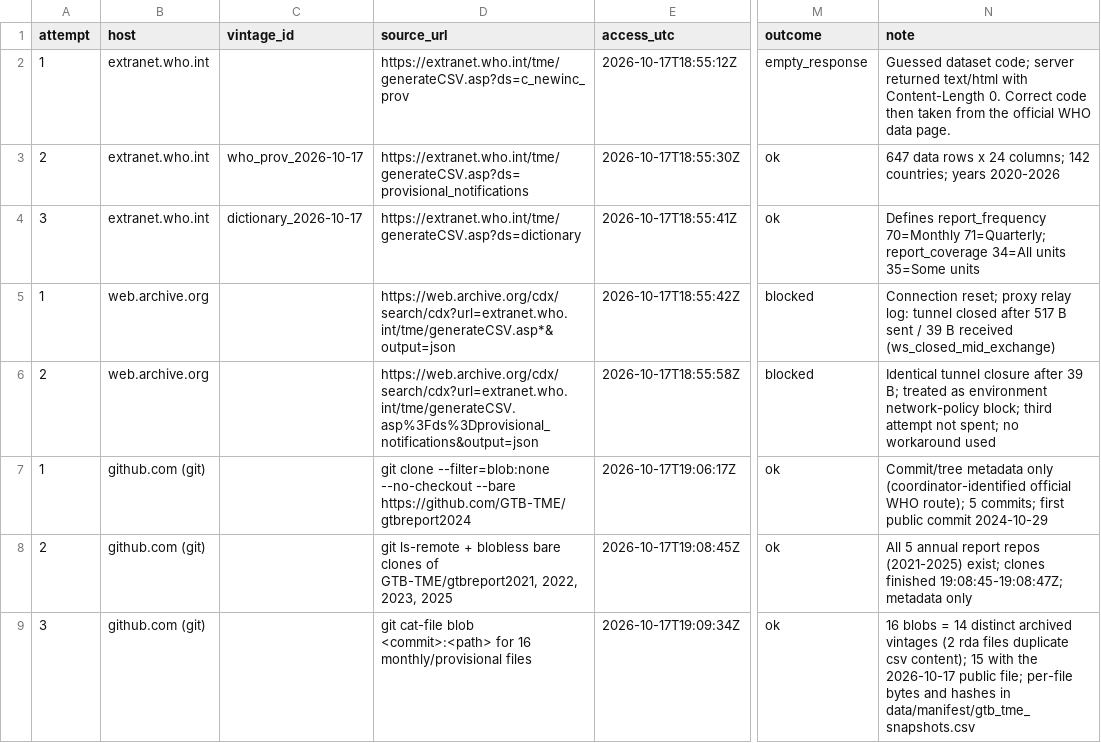
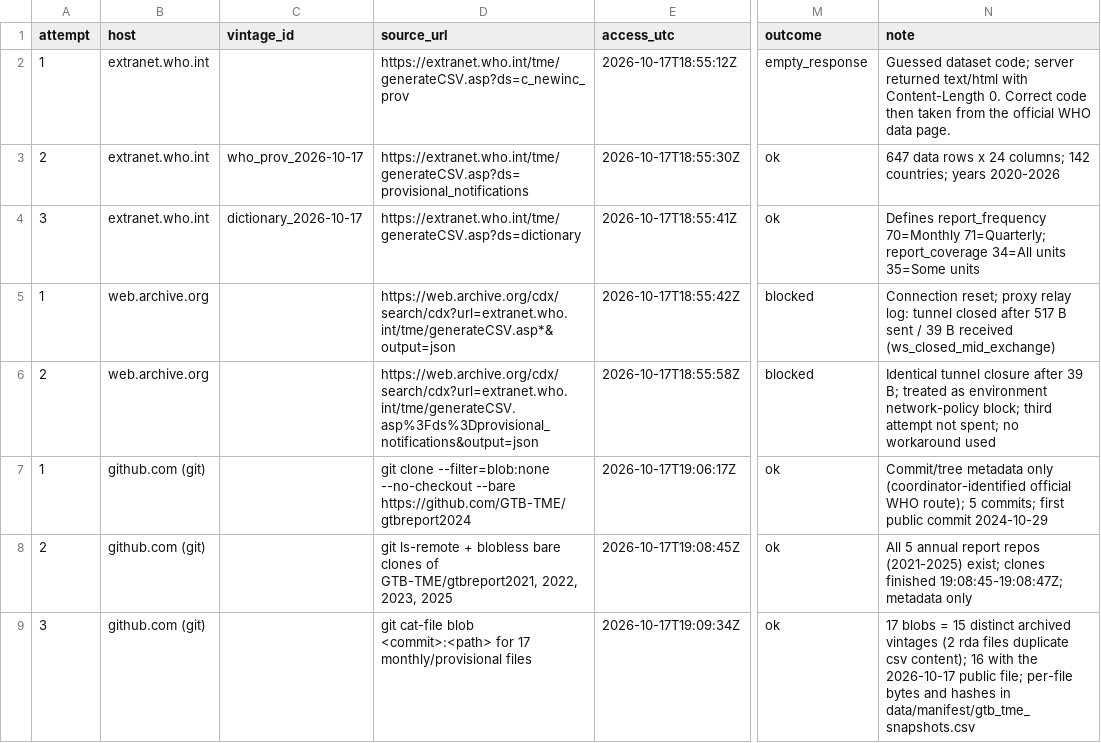
Before and after one commit to Isaac25-lgtm/tb-surveillance-reliability, a CSV file: data/manifest/source_attempts.csv, drawn as a sheet; only a part is shown, gaps mark what is left out; the diff names each change by its address in the sheet, - before the commit and + after, or states it on an @@ line.

```diff
--- a/data/manifest/source_attempts.csv
+++ b/data/manifest/source_attempts.csv
-D9 (source_url): …<commit>:<path> for 16 monthly/provisional files
+D9 (source_url): …<commit>:<path> for 17 monthly/provisional files
-N9 (note): 16 blobs = 14 distinct archived vintages (2 rda files duplicate csv content); 15 with the…
+N9 (note): 17 blobs = 15 distinct archived vintages (2 rda files duplicate csv content); 16 with the…
```
Also changed, not shown: 8 other files.
